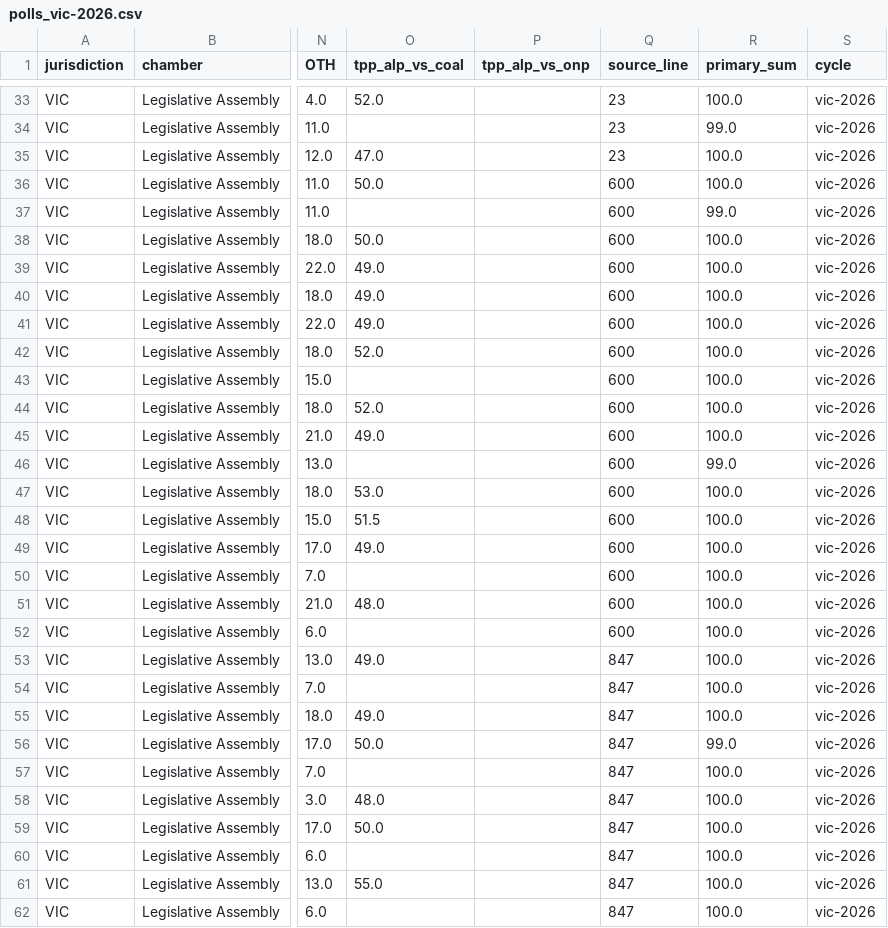
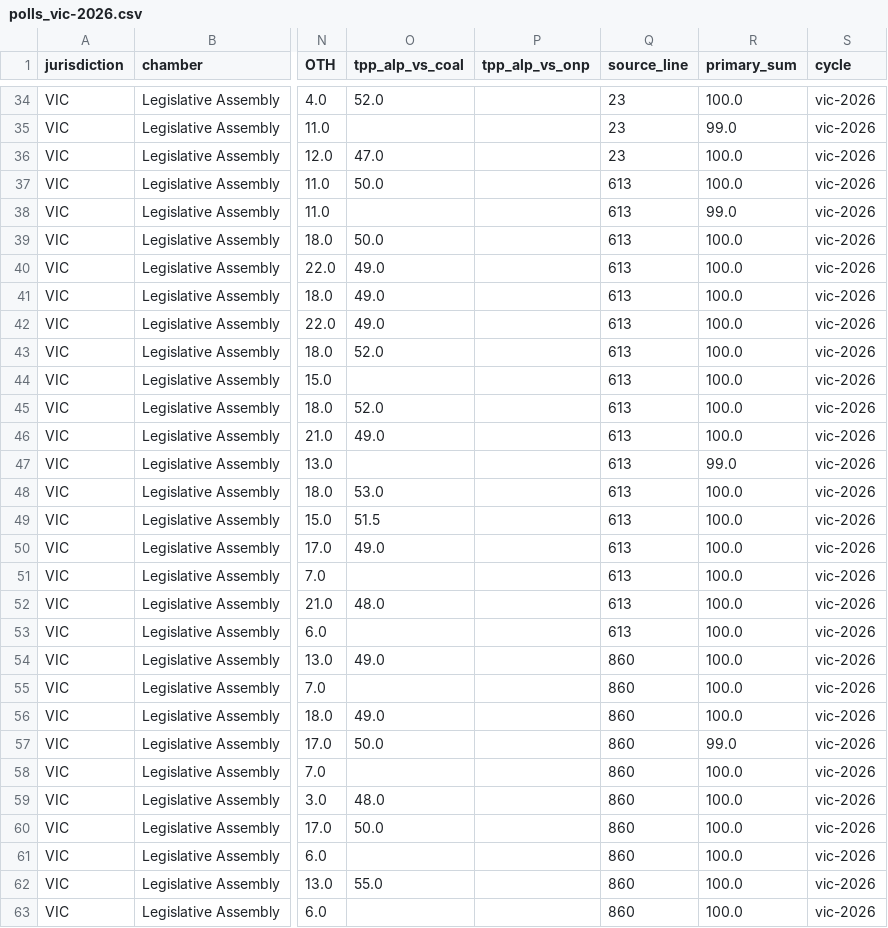
Before and after one commit to RPBatchelor/crystal-ballot, a CSV file: data/processed/polls_vic-2026.csv, drawn as a sheet; only a part is shown, gaps mark what is left out; addresses are those after the commit; the diff covers the shown part only; the diff names each change by its address in the sheet, - before the commit and + after, or states it on an @@ line.

```diff
--- a/data/processed/polls_vic-2026.csv
+++ b/data/processed/polls_vic-2026.csv
-Q37:Q53 (source_line): 600
+Q37:Q53 (source_line): 613
-Q54:Q63 (source_line): 847
+Q54:Q63 (source_line): 860
```
Also changed, not shown: 1 added row and 12 edited cells elsewhere in this file, data/processed/polls_vic_all.csv, data/processed/vic-2026/house_effects.csv, 12 other files.
